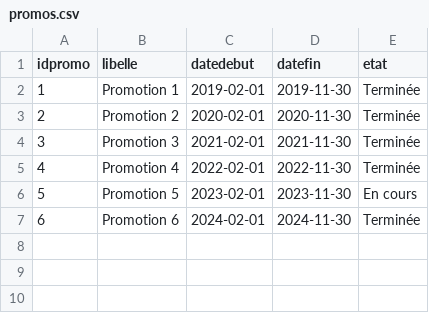
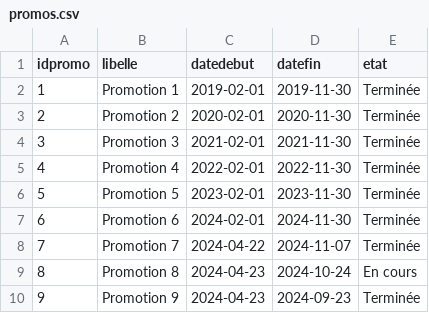
Before and after one commit to ZahraThiaw/tp_php_ODC, a CSV file: data/promos.csv, drawn as a sheet.

```diff
--- a/data/promos.csv
+++ b/data/promos.csv
@@ -5,3 +5,6 @@ idpromo,libelle,datedebut,datefin,etat
 4,"Promotion 4",2022-02-01,2022-11-30,Terminée
-5,"Promotion 5",2023-02-01,2023-11-30,"En cours"
+5,"Promotion 5",2023-02-01,2023-11-30,Terminée
 6,"Promotion 6",2024-02-01,2024-11-30,Terminée
+7,"Promotion 7",2024-04-22,2024-11-07,Terminée
+8,"Promotion 8",2024-04-23,2024-10-24,"En cours"
+9,"Promotion 9",2024-04-23,2024-09-23,Terminée
```
Also changed, not shown: data/apprenants.csv, data/presences.csv, 27 other files.
